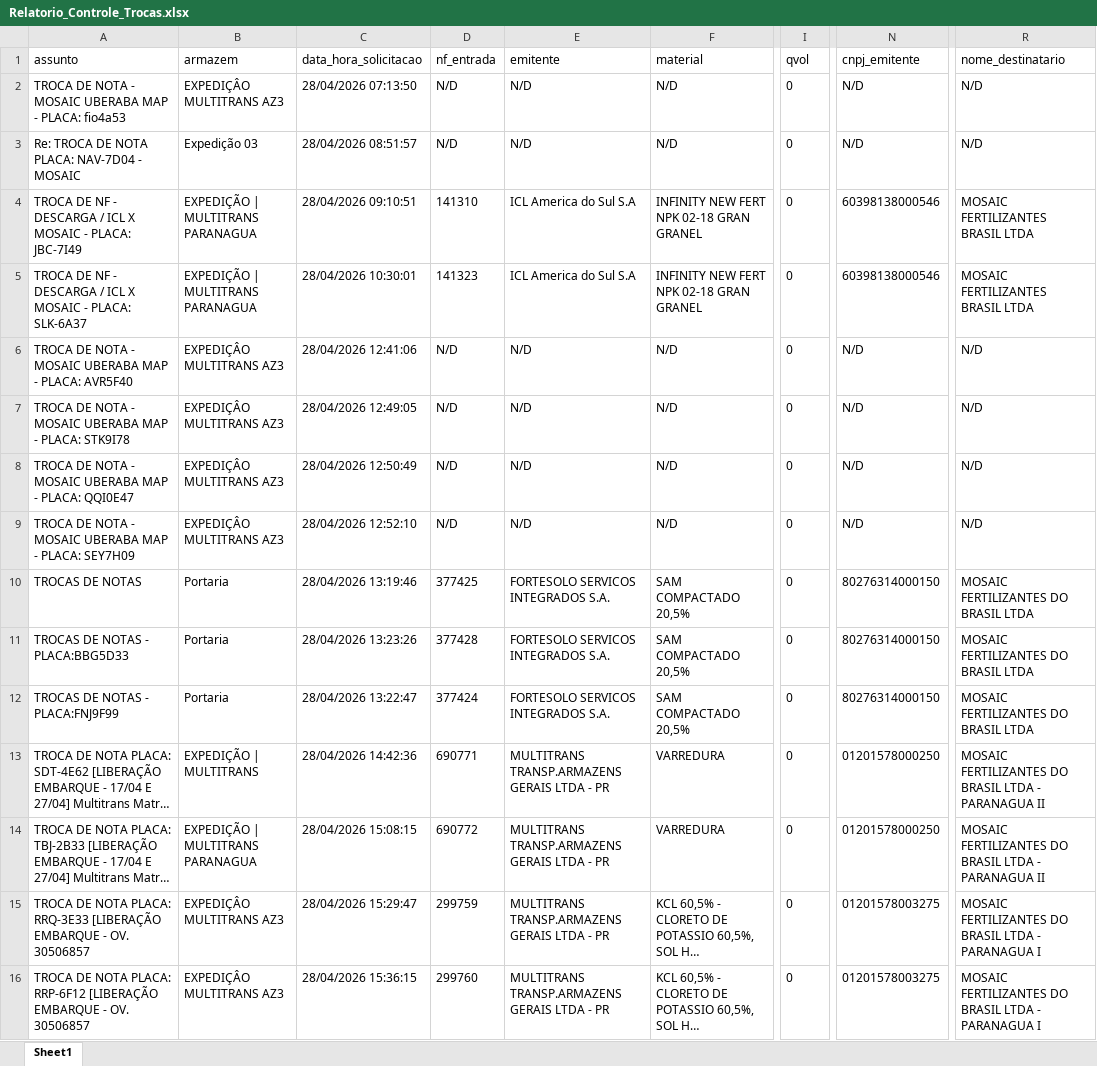
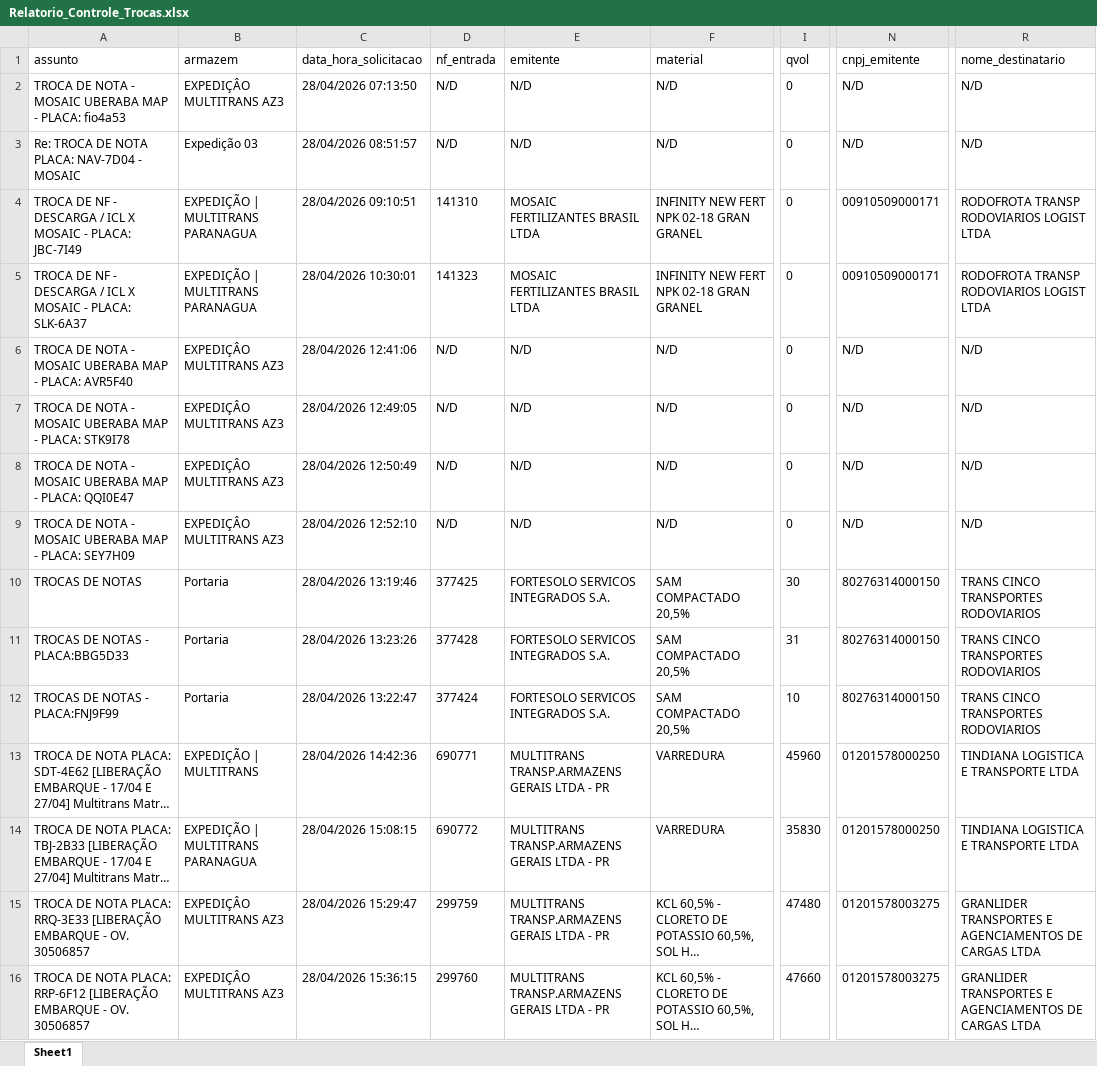
Before and after one commit to elias-python/exchange-tax-invoice, an Excel workbook: Final Report/Relatorio_Controle_Trocas.xlsx, sheet Sheet1, drawn as a sheet; only a part is shown, gaps mark what is left out; long unchanged cells end in …; values as stored, in another font and other column widths than the file's, no borders; the diff covers the shown part only; the diff names each change by its address in the sheet, - before the commit and + after, or states it on an @@ line.

```diff
--- a/Final Report/Relatorio_Controle_Trocas.xlsx (sheet Sheet1)
+++ b/Final Report/Relatorio_Controle_Trocas.xlsx (sheet Sheet1)
-E4:E5 (emitente): ICL America do Sul S.A
+E4:E5 (emitente): MOSAIC FERTILIZANTES BRASIL LTDA
-N4:N5 (cnpj_emitente): 60398138000546
+N4:N5 (cnpj_emitente): 00910509000171
-R4:R5 (nome_destinatario): MOSAIC FERTILIZANTES BRASIL LTDA
+R4:R5 (nome_destinatario): RODOFROTA TRANSP RODOVIARIOS LOGIST LTDA
-I10 (qvol): 0
+I10 (qvol): 30
-R10:R12 (nome_destinatario): MOSAIC FERTILIZANTES DO BRASIL LTDA
+R10:R12 (nome_destinatario): TRANS CINCO TRANSPORTES RODOVIARIOS
-I11 (qvol): 0
+I11 (qvol): 31
-I12 (qvol): 0
+I12 (qvol): 10
-I13 (qvol): 0
+I13 (qvol): 45960
-R13:R14 (nome_destinatario): MOSAIC FERTILIZANTES DO BRASIL LTDA - PARANAGUA II
+R13:R14 (nome_destinatario): TINDIANA LOGISTICA E TRANSPORTE LTDA
-I14 (qvol): 0
+I14 (qvol): 35830
-I15 (qvol): 0
+I15 (qvol): 47480
-R15:R16 (nome_destinatario): MOSAIC FERTILIZANTES DO BRASIL LTDA - PARANAGUA I
+R15:R16 (nome_destinatario): GRANLIDER TRANSPORTES E AGENCIAMENTOS DE CARGAS LTDA
-I16 (qvol): 0
+I16 (qvol): 47660
```
Also changed, not shown: 2 added rows and 236 edited cells elsewhere in this sheet, 3 other files.
